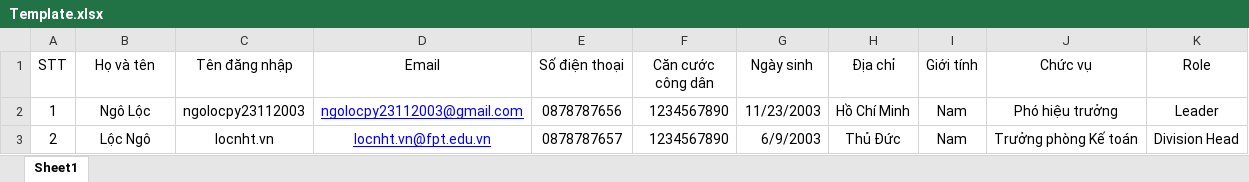
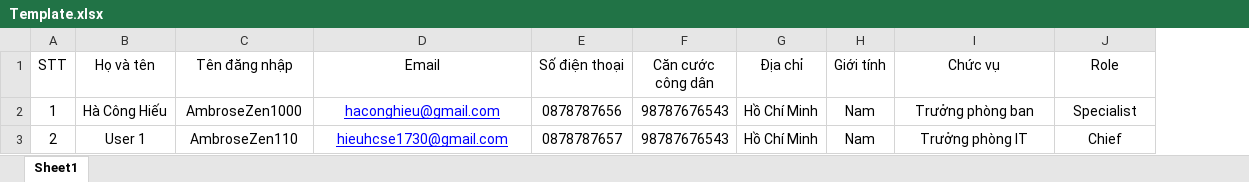
Before and after one commit to cloudcode366/Document_Management_System_FE, an Excel workbook: src/assets/template/Template.xlsx, sheet Sheet1, drawn as a sheet; values as stored, in another font and other column widths than the file's, no borders; removed rows and columns are numbered as before the commit, all else as after; the diff names each change by its address in the sheet, - before the commit and + after, or states it on an @@ line.

Commit message:
fix(user): import user with xls or xlsx and update image signature in profile, update user, detail user

```diff
--- a/src/assets/template/Template.xlsx (sheet Sheet1)
+++ b/src/assets/template/Template.xlsx (sheet Sheet1)
-column G (Ngày sinh), rows 2-3: 11/23/2003 | 6/9/2003
-B2 (Họ và tên): Ngô Lộc
+B2 (Họ và tên): Hà Công Hiếu
-C2 (Tên đăng nhập): ngolocpy23112003
+C2 (Tên đăng nhập): AmbroseZen1000
-D2 (Email): ngolocpy23112003@gmail.com
+D2 (Email): haconghieu@gmail.com
-F2:F3 (Căn cước công dân): 1234567890
+F2:F3 (Căn cước công dân): 98787676543
-I2 (Chức vụ): Phó hiệu trưởng
+I2 (Chức vụ): Trưởng phòng ban
-J2 (Role): Leader
+J2 (Role): Specialist
-B3 (Họ và tên): Lộc Ngô
+B3 (Họ và tên): User 1
-C3 (Tên đăng nhập): locnht.vn
+C3 (Tên đăng nhập): AmbroseZen110
-D3 (Email): locnht.vn@fpt.edu.vn
+D3 (Email): hieuhcse1730@gmail.com
-G3 (Địa chỉ): Thủ Đức
+G3 (Địa chỉ): Hồ Chí Minh
-I3 (Chức vụ): Trưởng phòng Kế toán
+I3 (Chức vụ): Trưởng phòng IT
-J3 (Role): Division Head
+J3 (Role): Chief
```
Also changed, not shown: 4 other files.
